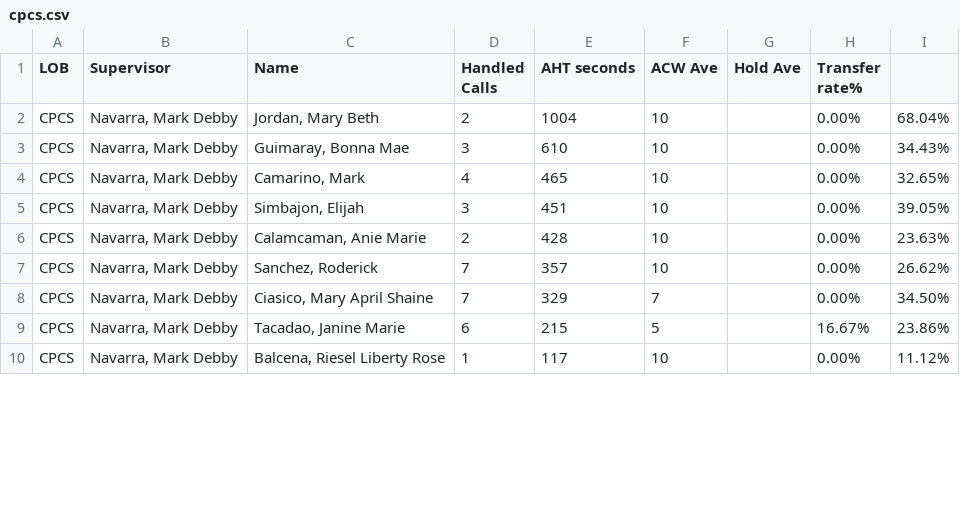
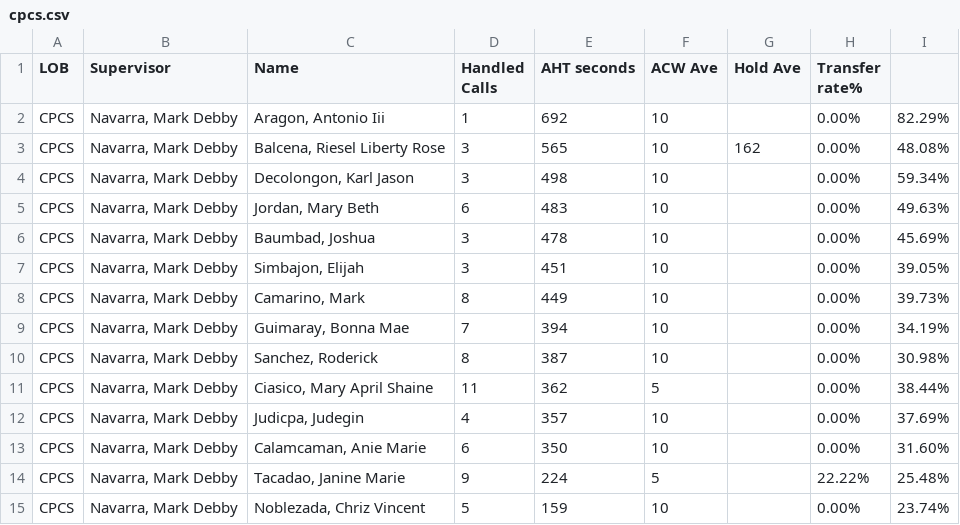
Before and after one commit to mosaicphl/CPCSAHTinterval, a CSV file: cpcs.csv, drawn as a sheet; only a part is shown; the diff covers the shown part only.

```diff
--- a/cpcs.csv
+++ b/cpcs.csv
@@ -1,10 +1,15 @@
 LOB,Supervisor,Name ,Handled Calls ,AHT seconds,ACW Ave,Hold Ave,Transfer rate%,
-CPCS,"Navarra, Mark Debby","Jordan, Mary Beth",2,1004,10,,0.00%,68.04%
-CPCS,"Navarra, Mark Debby","Guimaray, Bonna Mae",3,610,10,,0.00%,34.43%
-CPCS,"Navarra, Mark Debby","Camarino, Mark",4,465,10,,0.00%,32.65%
+CPCS,"Navarra, Mark Debby","Aragon, Antonio Iii",1,692,10,,0.00%,82.29%
+CPCS,"Navarra, Mark Debby","Balcena, Riesel Liberty Rose",3,565,10,162,0.00%,48.08%
+CPCS,"Navarra, Mark Debby","Decolongon, Karl Jason",3,498,10,,0.00%,59.34%
+CPCS,"Navarra, Mark Debby","Jordan, Mary Beth",6,483,10,,0.00%,49.63%
+CPCS,"Navarra, Mark Debby","Baumbad, Joshua",3,478,10,,0.00%,45.69%
 CPCS,"Navarra, Mark Debby","Simbajon, Elijah",3,451,10,,0.00%,39.05%
-CPCS,"Navarra, Mark Debby","Calamcaman, Anie Marie",2,428,10,,0.00%,23.63%
-CPCS,"Navarra, Mark Debby","Sanchez, Roderick",7,357,10,,0.00%,26.62%
-CPCS,"Navarra, Mark Debby","Ciasico, Mary April Shaine",7,329,7,,0.00%,34.50%
-CPCS,"Navarra, Mark Debby","Tacadao, Janine Marie",6,215,5,,16.67%,23.86%
-CPCS,"Navarra, Mark Debby","Balcena, Riesel Liberty Rose",1,117,10,,0.00%,11.12%
+CPCS,"Navarra, Mark Debby","Camarino, Mark",8,449,10,,0.00%,39.73%
+CPCS,"Navarra, Mark Debby","Guimaray, Bonna Mae",7,394,10,,0.00%,34.19%
+CPCS,"Navarra, Mark Debby","Sanchez, Roderick",8,387,10,,0.00%,30.98%
+CPCS,"Navarra, Mark Debby","Ciasico, Mary April Shaine",11,362,5,,0.00%,38.44%
+CPCS,"Navarra, Mark Debby","Judicpa, Judegin",4,357,10,,0.00%,37.69%
+CPCS,"Navarra, Mark Debby","Calamcaman, Anie Marie",6,350,10,,0.00%,31.60%
+CPCS,"Navarra, Mark Debby","Tacadao, Janine Marie",9,224,5,,22.22%,25.48%
+CPCS,"Navarra, Mark Debby","Noblezada, Chriz Vincent",5,159,10,,0.00%,23.74%
```
Also changed, not shown: 3 added rows, 1 removed row and 10 edited cells elsewhere in this file, cpcsAHT.csv.
